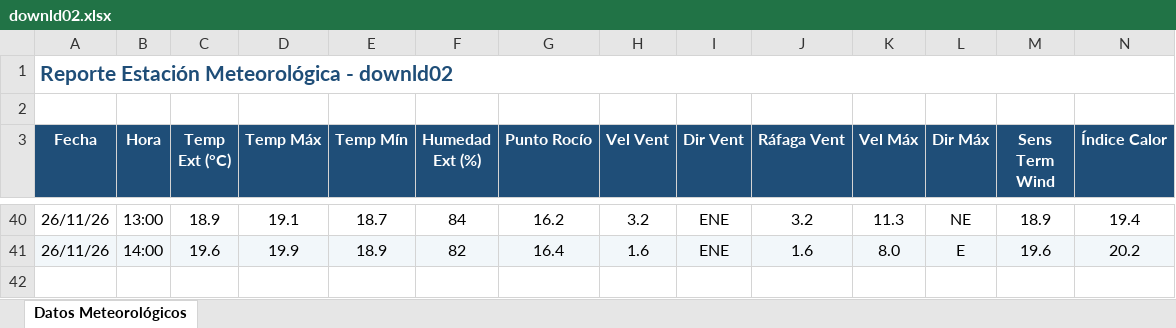
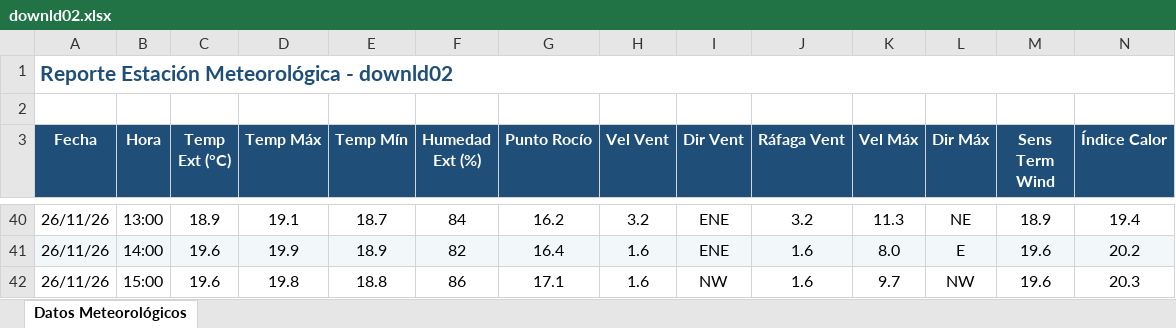
Before and after one commit to intasalta/ema_cerrillos, an Excel workbook: downld02.xlsx, sheet Datos Meteorológicos, drawn as a sheet; only a part is shown, gaps mark what is left out; values as stored, in another font and other column widths than the file's, no borders; rows hold the shown columns only; the diff names each change by its address in the sheet, - before the commit and + after, or states it on an @@ line.

```diff
--- a/downld02.xlsx (sheet Datos Meteorológicos)
+++ b/downld02.xlsx (sheet Datos Meteorológicos)
+row 42: 26/11/26 | 15:00 | 19.6 | 19.8 | 18.8 | 86 | 17.1 | 1.6 | NW | 1.6 | 9.7 | NW | 19.6 | 20.3
```
Also changed, not shown: downld08.xlsx, 2 other files.
